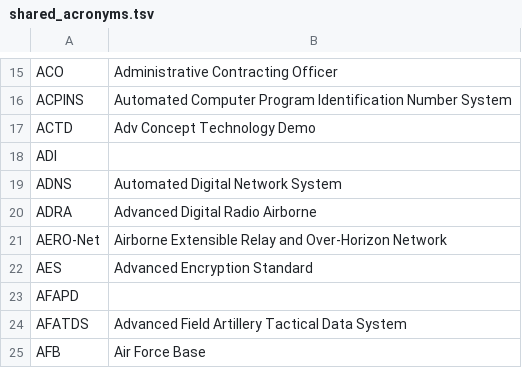
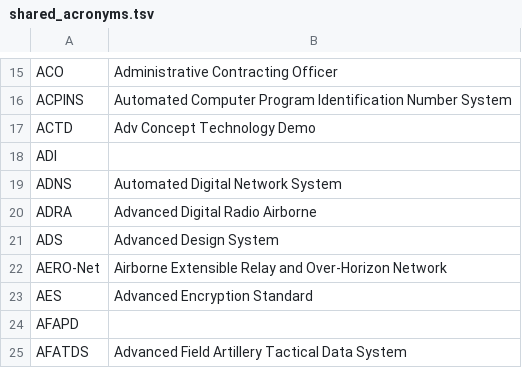
Before and after one commit to eliasquintero/acronym_manager, a TSV file: shared_acronyms.tsv, drawn as a sheet; only a part is shown, gaps mark what is left out; the shorter side is filled out with more unchanged rows; the diff names each change by its address in the sheet, - before the commit and + after, or states it on an @@ line.

Commit message:
Update acronym ADS via AcronymManager

```diff
--- a/shared_acronyms.tsv
+++ b/shared_acronyms.tsv
+row 21: ADS | Advanced Design System
```
